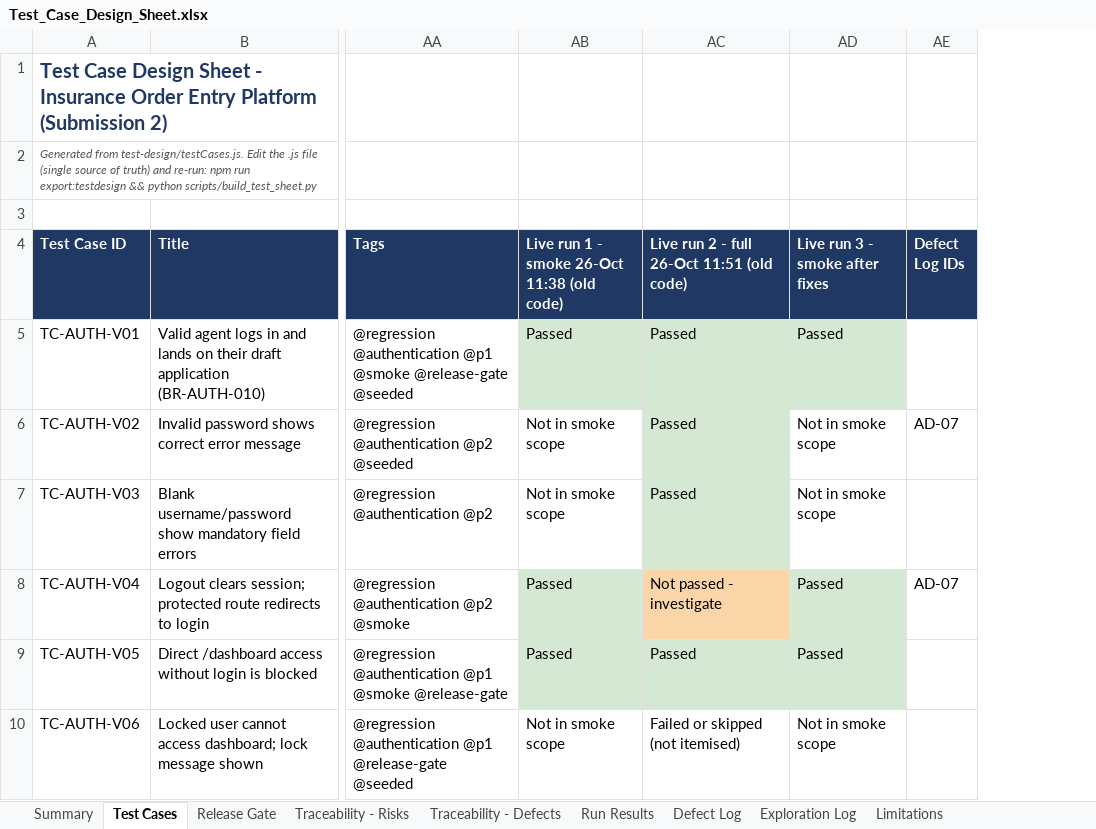
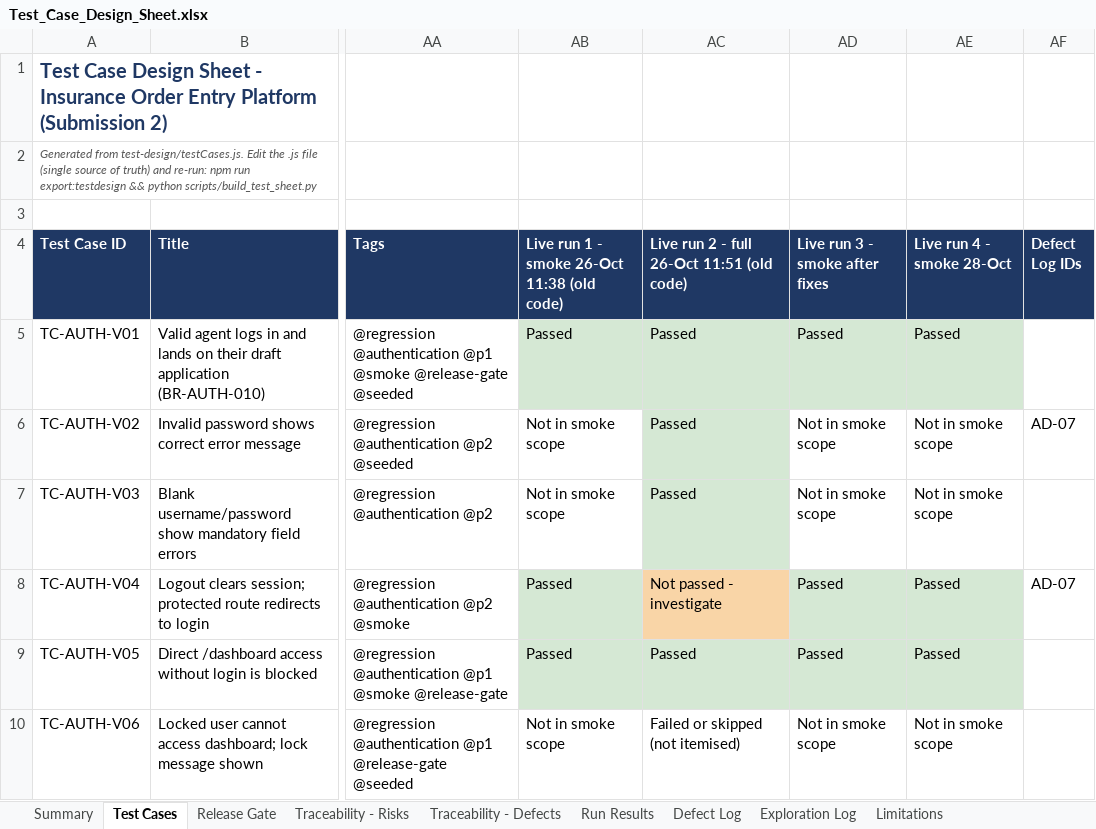
Before and after one commit to asksam243/InsurancePlaywright, an Excel workbook: test-design/Test_Case_Design_Sheet.xlsx, sheet Test Cases, drawn as a sheet; only a part is shown, gaps mark what is left out; values as stored, in another font and other column widths than the file's, no borders; charts and pictures not drawn; the diff covers the shown part only; the diff names each change by its address in the sheet, - before the commit and + after, or states it on an @@ line.

```diff
--- a/test-design/Test_Case_Design_Sheet.xlsx (sheet Test Cases)
+++ b/test-design/Test_Case_Design_Sheet.xlsx (sheet Test Cases)
+column AE (Live run 4 - smoke 28-Oct), rows 5-10: Passed | Not in smoke scope | Not in smoke scope | Passed | Passed | Not in smoke scope
```
Also changed, not shown: 15 edited cells elsewhere in this sheet, sheet Defect Log, sheet Run Results, sheet Traceability - Defects, sheet Summary, formulas that keep their value, 10 other files.
